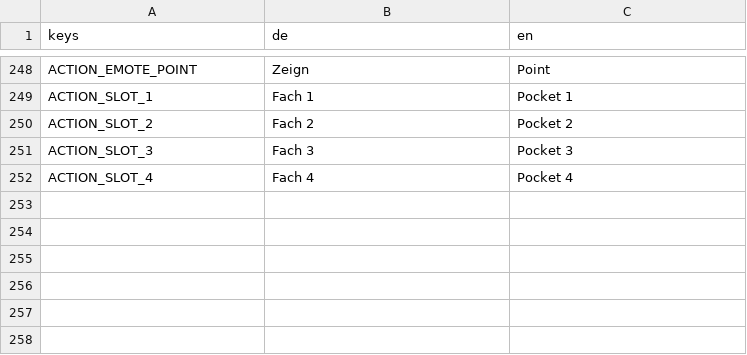
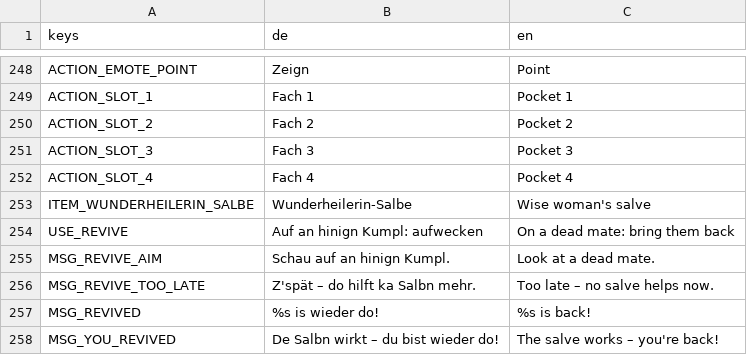
Before and after one commit to WiesnSims/Soizwoed, a CSV file: i18n/strings.csv, drawn as a sheet; only a part is shown, gaps mark what is left out.

```diff
--- a/i18n/strings.csv
+++ b/i18n/strings.csv
@@ -252 +252,7 @@ ACTION_SLOT_3,Fach 3,Pocket 3
 ACTION_SLOT_4,Fach 4,Pocket 4
+ITEM_WUNDERHEILERIN_SALBE,Wunderheilerin-Salbe,Wise woman's salve
+USE_REVIVE,Auf an hinign Kumpl: aufwecken,On a dead mate: bring them back
+MSG_REVIVE_AIM,Schau auf an hinign Kumpl.,Look at a dead mate.
+MSG_REVIVE_TOO_LATE,Z'spät – do hilft ka Salbn mehr.,Too late – no salve helps now.
+MSG_REVIVED,%s is wieder do!,%s is back!
+MSG_YOU_REVIVED,De Salbn wirkt – du bist wieder do!,The salve works – you're back!
```
Also changed, not shown: 28 other files.
